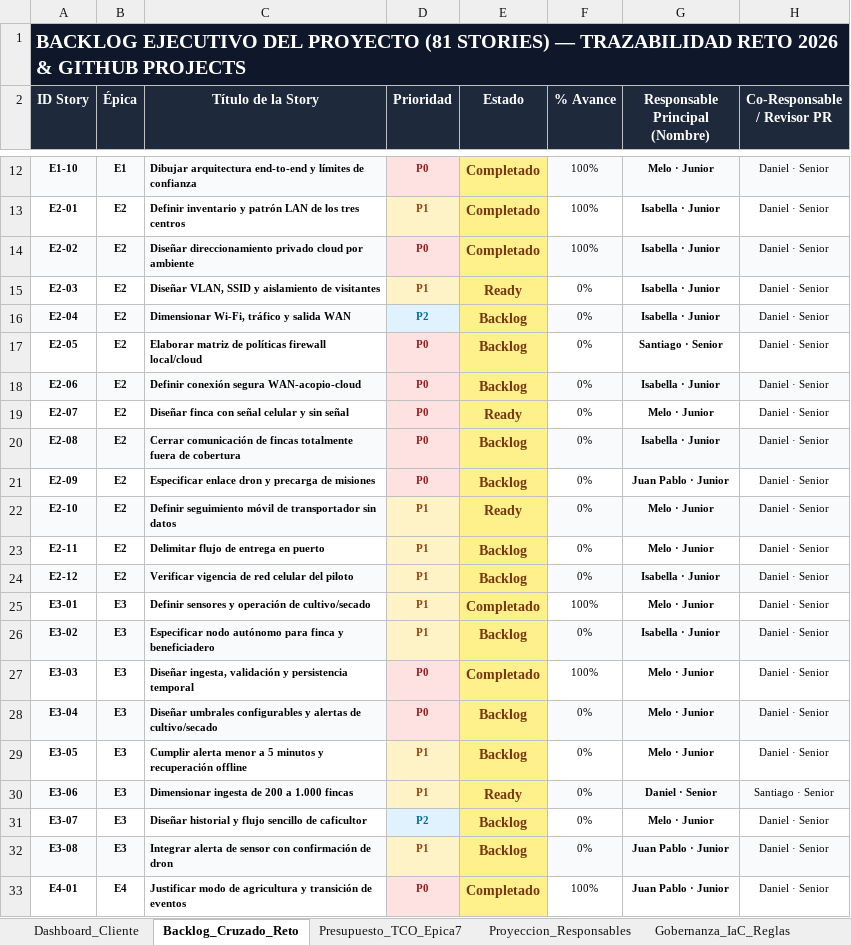
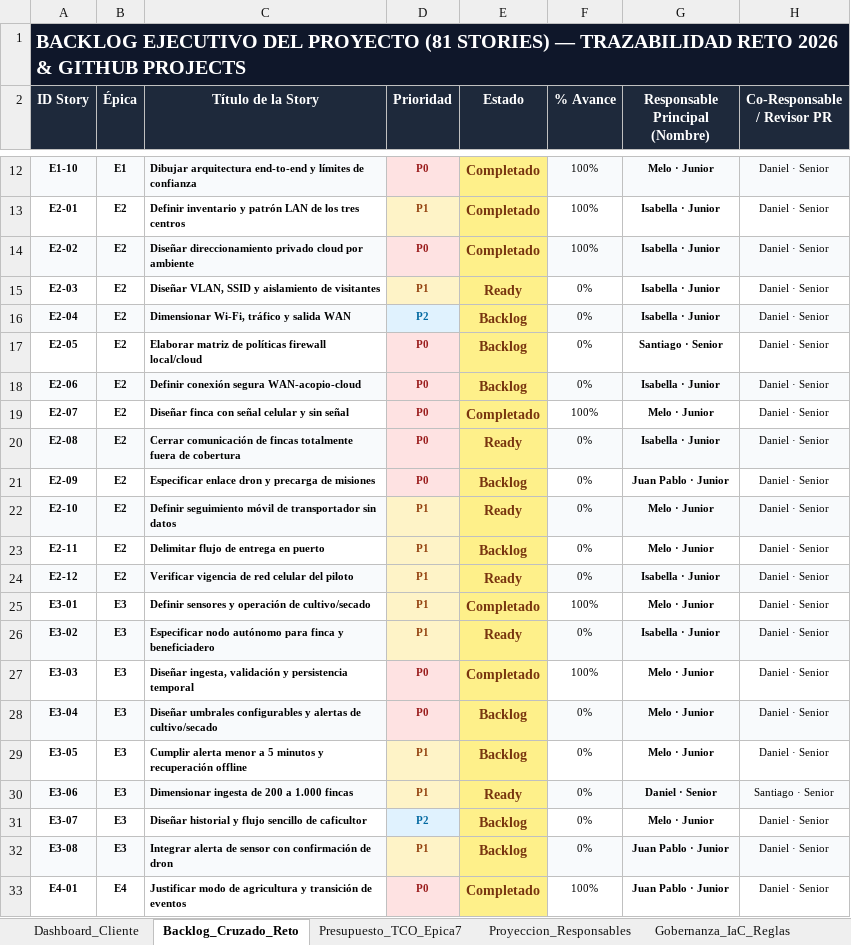
Before and after one commit to aromapacifico-devops/aromapacifico-devops-docs, an Excel workbook: docs/planning/Planeacion_Integral_AromaPacifico_2026client.xlsx, sheet Backlog_Cruzado_Reto, drawn as a sheet; only a part is shown, gaps mark what is left out; values as stored, in another font and other column widths than the file's, no borders; charts and pictures not drawn; the diff names each change by its address in the sheet, - before the commit and + after, or states it on an @@ line.

Commit message:
docs: update planning workbook after farm connectivity

```diff
--- a/docs/planning/Planeacion_Integral_AromaPacifico_2026client.xlsx (sheet Backlog_Cruzado_Reto)
+++ b/docs/planning/Planeacion_Integral_AromaPacifico_2026client.xlsx (sheet Backlog_Cruzado_Reto)
-E19 (Estado): Ready
+E19 (Estado): Completado
-F19 (% Avance): 0%
+F19 (% Avance): 100%
-E20 (Estado): Backlog
+E20 (Estado): Ready
-E24 (Estado): Backlog
+E24 (Estado): Ready
-E26 (Estado): Backlog
+E26 (Estado): Ready
```
Also changed, not shown: sheet Dashboard_Cliente.
